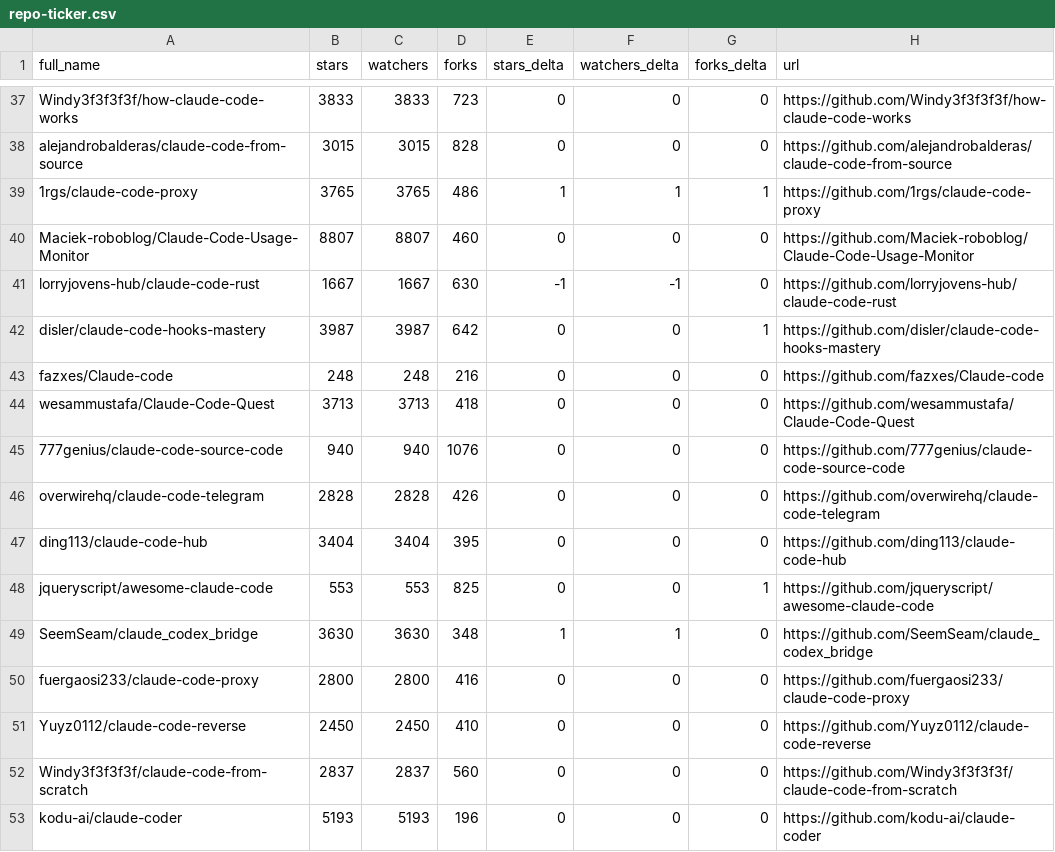
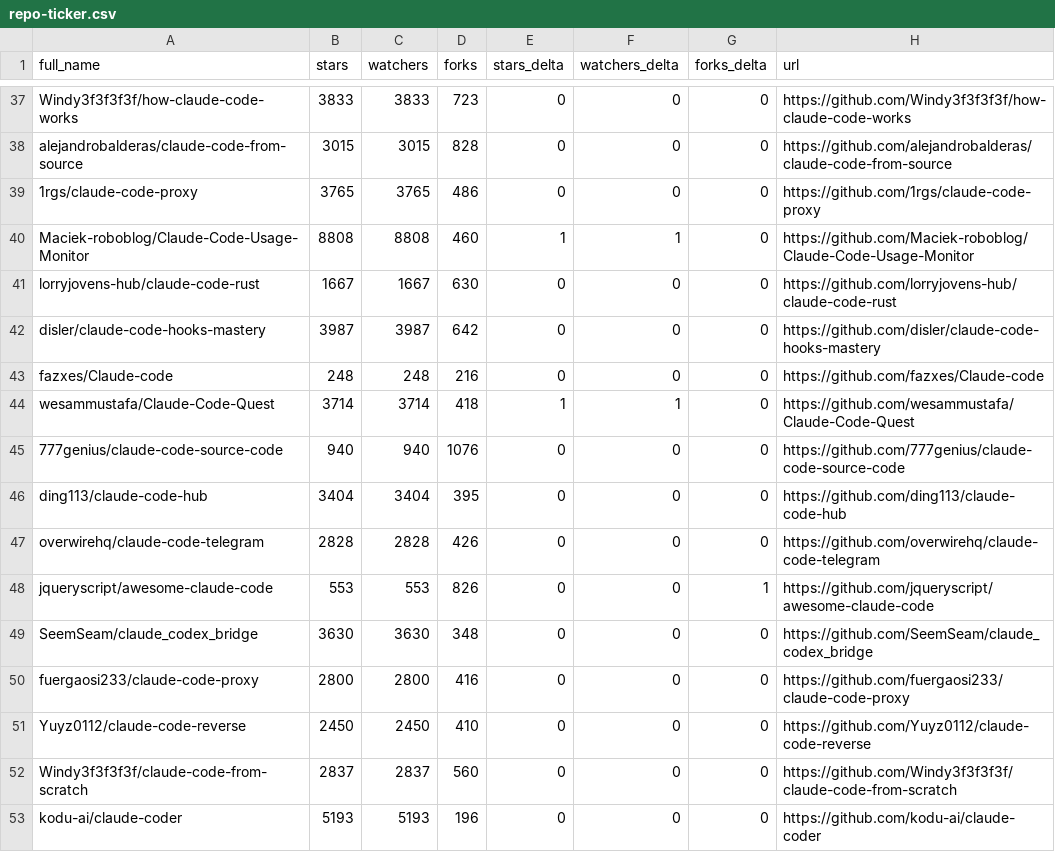
Before and after one commit to louis030195/awesome-claude-code, a CSV file: data/repo-ticker.csv, drawn as a sheet; only a part is shown, gaps mark what is left out; the diff covers the shown part only.

```diff
--- a/data/repo-ticker.csv
+++ b/data/repo-ticker.csv
@@ -38,13 +38,13 @@ Windy3f3f3f3f/how-claude-code-works,3833,3833,723,0,0,0,https://github.com/Windy
 alejandrobalderas/claude-code-from-source,3015,3015,828,0,0,0,https://github.com/alejandrobalderas/claude-code-from-source
-1rgs/claude-code-proxy,3765,3765,486,1,1,1,https://github.com/1rgs/claude-code-proxy
-Maciek-roboblog/Claude-Code-Usage-Monitor,8807,8807,460,0,0,0,https://github.com/Maciek-roboblog/Claude-Code-Usage-Monitor
-lorryjovens-hub/claude-code-rust,1667,1667,630,-1,-1,0,https://github.com/lorryjovens-hub/claude-code-rust
-disler/claude-code-hooks-mastery,3987,3987,642,0,0,1,https://github.com/disler/claude-code-hooks-mastery
+1rgs/claude-code-proxy,3765,3765,486,0,0,0,https://github.com/1rgs/claude-code-proxy
+Maciek-roboblog/Claude-Code-Usage-Monitor,8808,8808,460,1,1,0,https://github.com/Maciek-roboblog/Claude-Code-Usage-Monitor
+lorryjovens-hub/claude-code-rust,1667,1667,630,0,0,0,https://github.com/lorryjovens-hub/claude-code-rust
+disler/claude-code-hooks-mastery,3987,3987,642,0,0,0,https://github.com/disler/claude-code-hooks-mastery
 fazxes/Claude-code,248,248,216,0,0,0,https://github.com/fazxes/Claude-code
-wesammustafa/Claude-Code-Quest,3713,3713,418,0,0,0,https://github.com/wesammustafa/Claude-Code-Quest
+wesammustafa/Claude-Code-Quest,3714,3714,418,1,1,0,https://github.com/wesammustafa/Claude-Code-Quest
 777genius/claude-code-source-code,940,940,1076,0,0,0,https://github.com/777genius/claude-code-source-code
+ding113/claude-code-hub,3404,3404,395,0,0,0,https://github.com/ding113/claude-code-hub
 overwirehq/claude-code-telegram,2828,2828,426,0,0,0,https://github.com/overwirehq/claude-code-telegram
-ding113/claude-code-hub,3404,3404,395,0,0,0,https://github.com/ding113/claude-code-hub
-jqueryscript/awesome-claude-code,553,553,825,0,0,1,https://github.com/jqueryscript/awesome-claude-code
-SeemSeam/claude_codex_bridge,3630,3630,348,1,1,0,https://github.com/SeemSeam/claude_codex_bridge
+jqueryscript/awesome-claude-code,553,553,826,0,0,1,https://github.com/jqueryscript/awesome-claude-code
+SeemSeam/claude_codex_bridge,3630,3630,348,0,0,0,https://github.com/SeemSeam/claude_codex_bridge
 fuergaosi233/claude-code-proxy,2800,2800,416,0,0,0,https://github.com/fuergaosi233/claude-code-proxy
```
Also changed, not shown: 2 added rows, 2 removed rows, 1 moved row and 113 edited cells elsewhere in this file, 2 other files.
